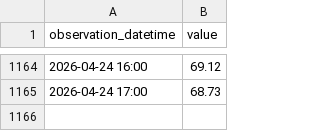
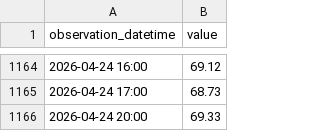
Before and after one commit to ha101/spread, a CSV file: futures_cache/CLM28_hourly.csv, drawn as a sheet; only a part is shown, gaps mark what is left out; the diff names each change by its address in the sheet, - before the commit and + after, or states it on an @@ line.

```diff
--- a/futures_cache/CLM28_hourly.csv
+++ b/futures_cache/CLM28_hourly.csv
+row 1166: 2026-04-24 20:00 | 69.33
```
Also changed, not shown: futures_cache/BZM26.csv, futures_cache/BZN26.csv, 42 other files.
